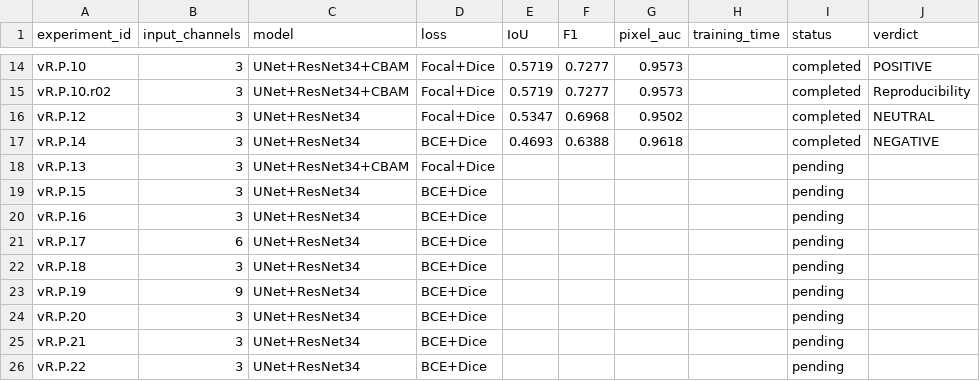
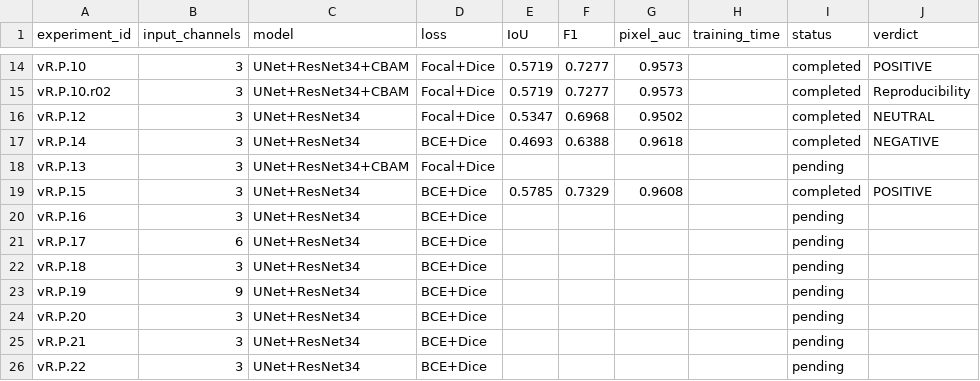
Before and after one commit to The-Harsh-Vardhan/TIDAL-Tampered_Image_Detection_And_Localization, a CSV file: New Research Approach/results/experiment_results.csv, drawn as a sheet; only a part is shown, gaps mark what is left out.

```diff
--- a/New Research Approach/results/experiment_results.csv
+++ b/New Research Approach/results/experiment_results.csv
@@ -18,3 +18,3 @@ vR.P.14,3,UNet+ResNet34,BCE+Dice,0.4693,0.6388,0.9618,,completed,NEGATIVE
 vR.P.13,3,UNet+ResNet34+CBAM,Focal+Dice,,,,,pending,
-vR.P.15,3,UNet+ResNet34,BCE+Dice,,,,,pending,
+vR.P.15,3,UNet+ResNet34,BCE+Dice,0.5785,0.7329,0.9608,,completed,POSITIVE
 vR.P.16,3,UNet+ResNet34,BCE+Dice,,,,,pending,
```
Also changed, not shown: 5 other files.
